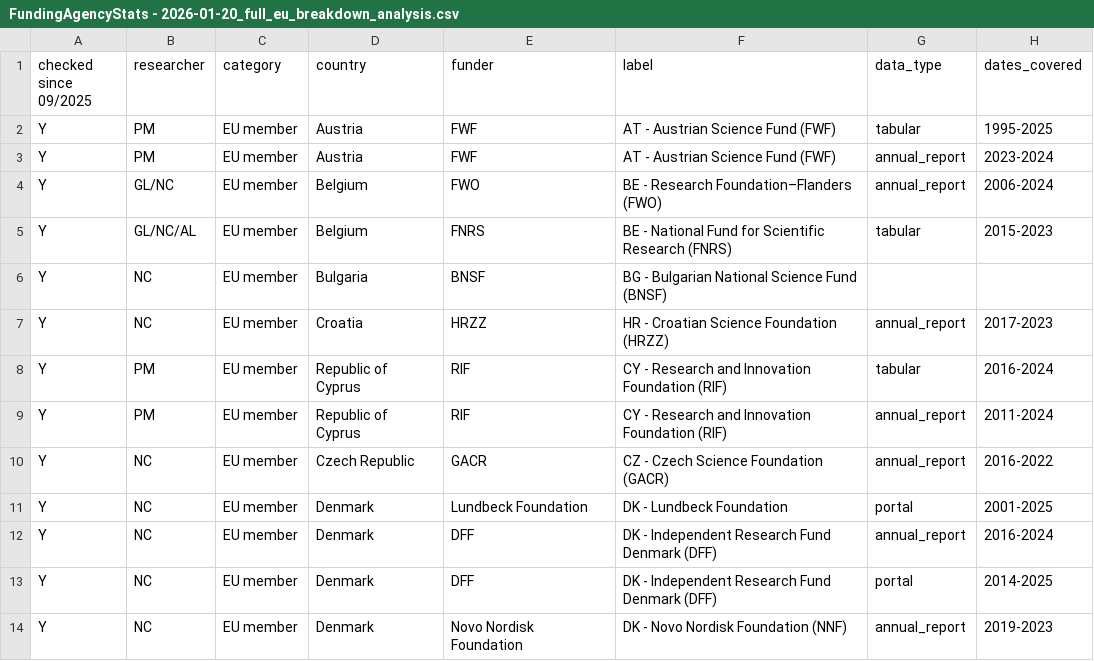
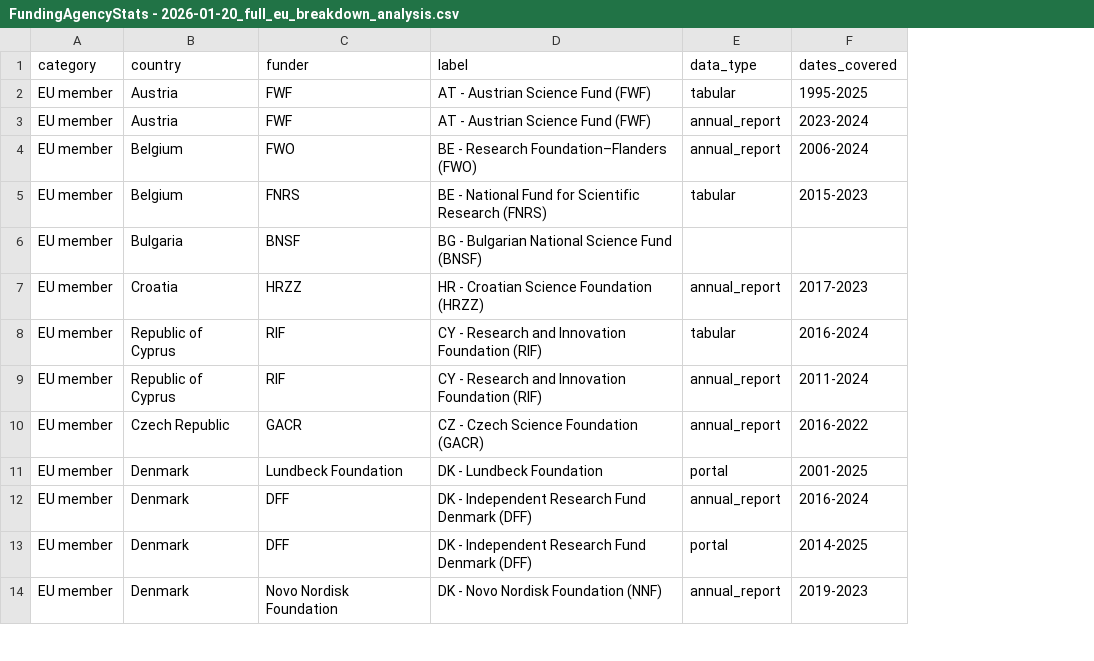
Before and after one commit to WomenInNeuroscience/funders_project, a CSV file: data/FundingAgencyStats - 2026-01-20_full_eu_breakdown_analysis.csv, drawn as a sheet; only a part is shown; the diff names each change by its address in the sheet, - before the commit and + after, or states it on an @@ line.

Commit message:
update .csv file

```diff
--- a/data/FundingAgencyStats - 2026-01-20_full_eu_breakdown_analysis.csv
+++ b/data/FundingAgencyStats - 2026-01-20_full_eu_breakdown_analysis.csv
-column A (checked since 09/2025), rows 2-14: all Y
-column B (researcher), rows 2-14: PM | PM | GL/NC | GL/NC/AL | NC | NC | PM | PM | NC | NC | NC | NC | NC
```
